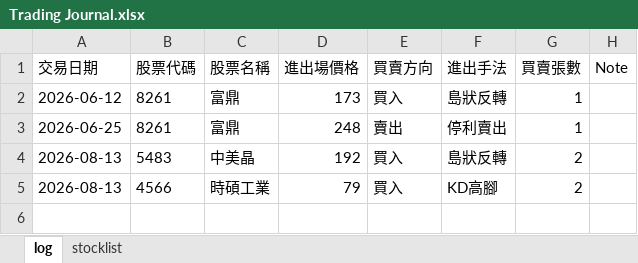
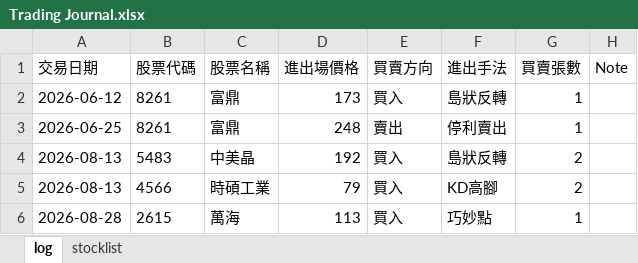
Before and after one commit to hueiling0310/stock-scanner, an Excel workbook: Trading Journal.xlsx, sheet log, drawn as a sheet; values as stored, in another font and other column widths than the file's, no borders; the diff names each change by its address in the sheet, - before the commit and + after, or states it on an @@ line.

Commit message:
Update Trading Journal.xlsx 2026-08-28 23:12:41

```diff
--- a/Trading Journal.xlsx (sheet log)
+++ b/Trading Journal.xlsx (sheet log)
+row 6: 2026-08-28 | 2615 | 萬海 | 113 | 買入 | 巧妙點 | 1
```
